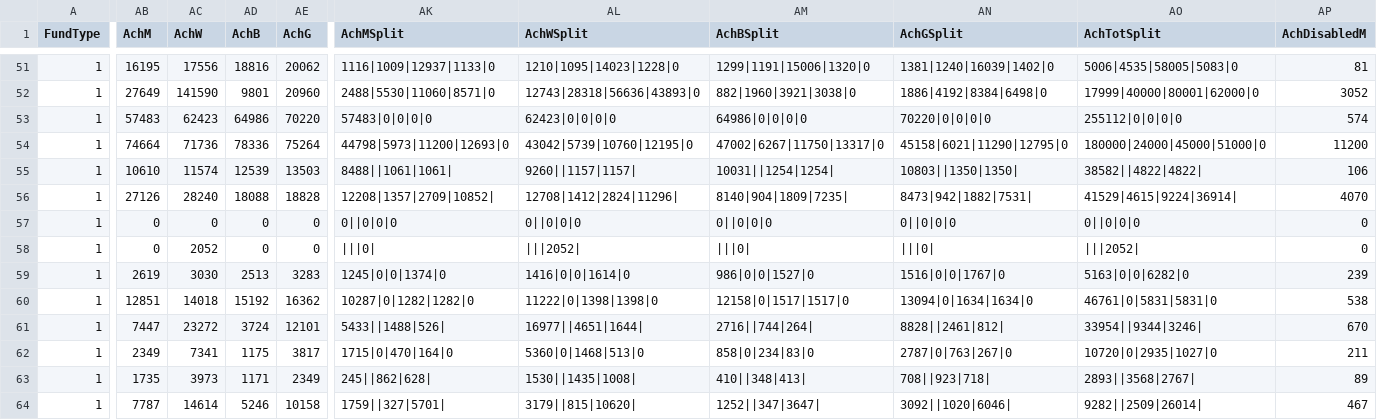
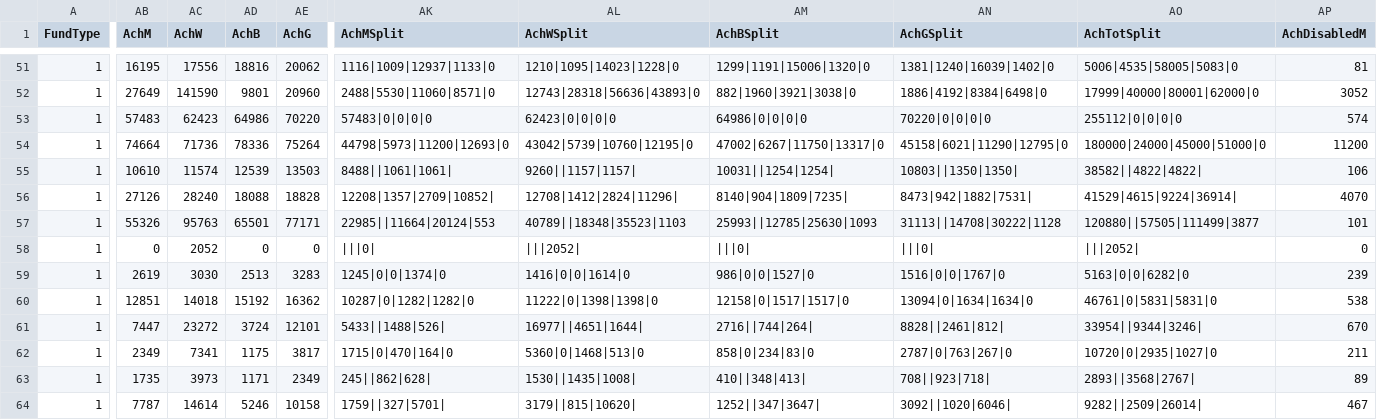
Before and after one commit to jayasekhon/South-Sudan-Dashboard, a CSV file: data/funding_cbpf.csv, drawn as a sheet; only a part is shown, gaps mark what is left out; the diff covers the shown part only; the diff names each change by its address in the sheet, - before the commit and + after, or states it on an @@ line.

```diff
--- a/data/funding_cbpf.csv
+++ b/data/funding_cbpf.csv
-AB57 (AchM): 0
+AB57 (AchM): 55326
-AC57 (AchW): 0
+AC57 (AchW): 95763
-AD57 (AchB): 0
+AD57 (AchB): 65501
-AE57 (AchG): 0
+AE57 (AchG): 77171
-AK57 (AchMSplit): 0||0|0|0
+AK57 (AchMSplit): 22985||11664|20124|553
-AL57 (AchWSplit): 0||0|0|0
+AL57 (AchWSplit): 40789||18348|35523|1103
-AM57 (AchBSplit): 0||0|0|0
+AM57 (AchBSplit): 25993||12785|25630|1093
-AN57 (AchGSplit): 0||0|0|0
+AN57 (AchGSplit): 31113||14708|30222|1128
-AO57 (AchTotSplit): 0||0|0|0
+AO57 (AchTotSplit): 120880||57505|111499|3877
-AP57 (AchDisabledM): 0
+AP57 (AchDisabledM): 101
```
Also changed, not shown: 3 edited cells elsewhere in this file, data/appeals.csv, data/funding_cerf.csv, 3 other files.
